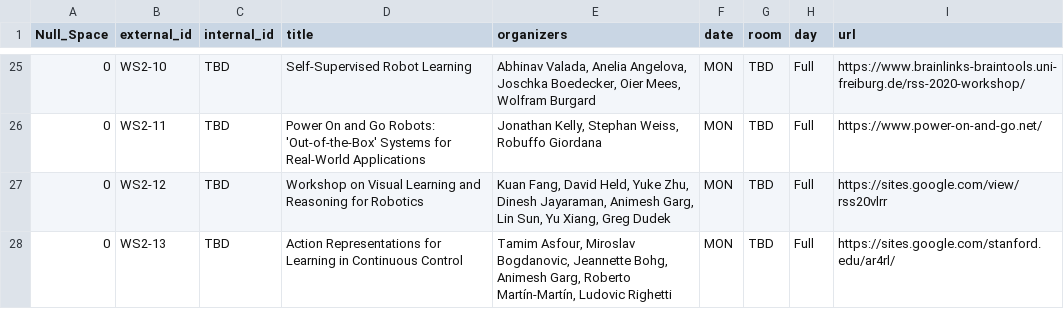
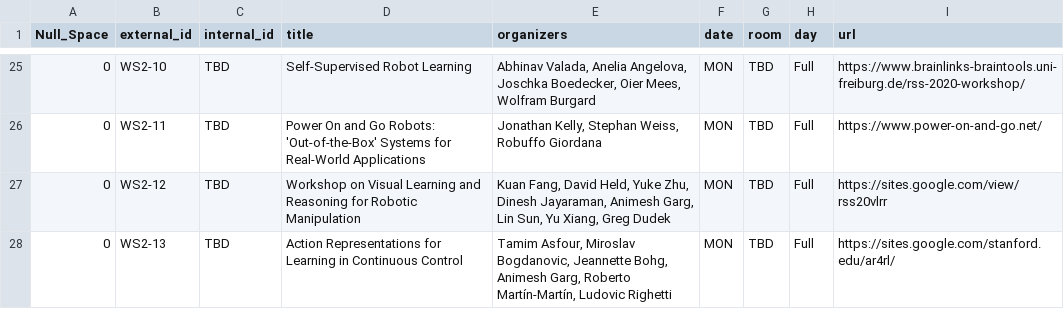
Before and after one commit to rss21www/rss2021, a CSV file: _data/workshops.csv, drawn as a sheet; only a part is shown, gaps mark what is left out.

Commit message:
Updated WS2-12 Title

```diff
--- a/_data/workshops.csv
+++ b/_data/workshops.csv
@@ -26,3 +26,3 @@
 0,WS2-11,TBD,Power On and Go Robots: 'Out-of-the-Box' Systems for Real-World Applications,"Jonathan Kelly, Stephan Weiss, Robuffo Giordana  ",MON,TBD,Full,https://www.power-on-and-go.net/
-0,WS2-12,TBD,Workshop on Visual Learning and Reasoning for Robotics ,"Kuan Fang, David Held, Yuke Zhu, Dinesh Jayaraman, Animesh Garg, Lin Sun, Yu Xiang, Greg Dudek",MON,TBD,Full,https://sites.google.com/view/rss20vlrr
+0,WS2-12,TBD,Workshop on Visual Learning and Reasoning for Robotic Manipulation ,"Kuan Fang, David Held, Yuke Zhu, Dinesh Jayaraman, Animesh Garg, Lin Sun, Yu Xiang, Greg Dudek",MON,TBD,Full,https://sites.google.com/view/rss20vlrr
 0,WS2-13,TBD,Action Representations for Learning in Continuous Control ,"Tamim Asfour, Miroslav Bogdanovic, Jeannette Bohg, Animesh Garg, Roberto Martín-Martín, Ludovic Righetti",MON,TBD,Full,https://sites.google.com/stanford.edu/ar4rl/
```
